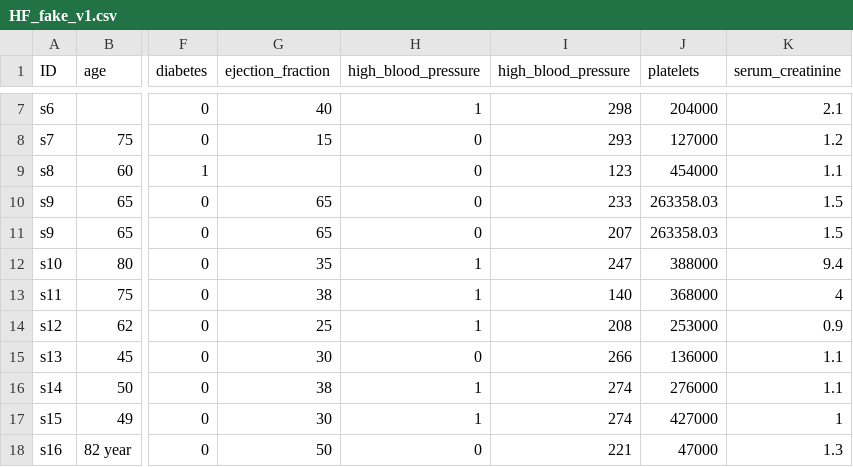
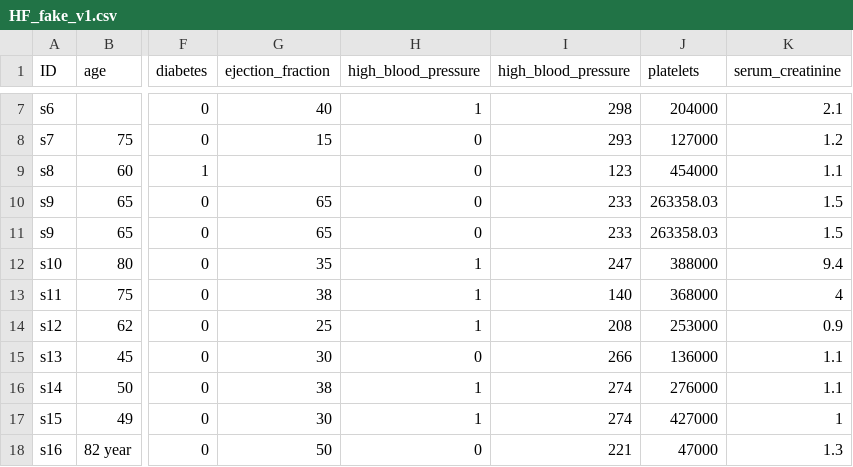
Before and after one commit to CS0000/data_cleaning, a CSV file: CleaningProject/raw_data/HF_fake_v1.csv, drawn as a sheet; only a part is shown, gaps mark what is left out; the diff names each change by its address in the sheet, - before the commit and + after, or states it on an @@ line.

```diff
--- a/CleaningProject/raw_data/HF_fake_v1.csv
+++ b/CleaningProject/raw_data/HF_fake_v1.csv
-I11 (high_blood_pressure): 207
+I11 (high_blood_pressure): 233
```
Also changed, not shown: 2 other files.
